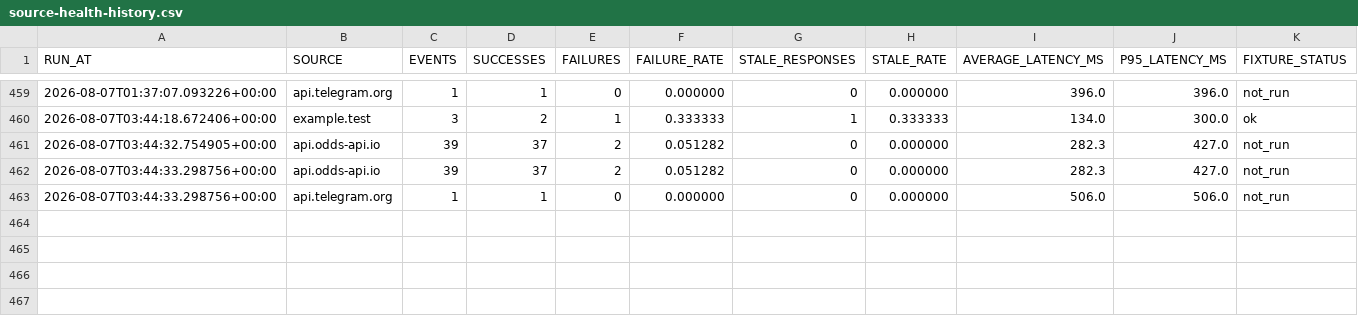
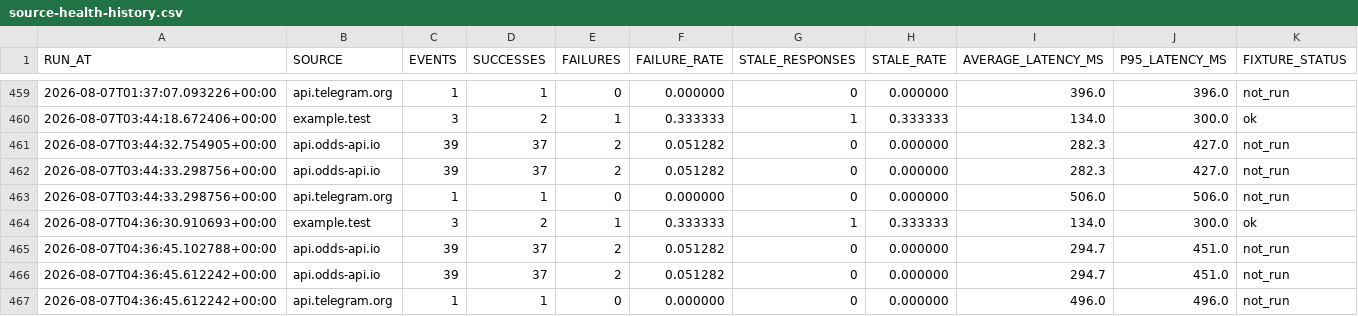
Before and after one commit to AguyfromaTown/betting, a CSV file: source-health-history.csv, drawn as a sheet; only a part is shown, gaps mark what is left out; the diff names each change by its address in the sheet, - before the commit and + after, or states it on an @@ line.

```diff
--- a/source-health-history.csv
+++ b/source-health-history.csv
+row 464: 2026-08-07T04:36:30.910693+00:00 | example.test | 3 | 2 | 1 | 0.333333 | 1 | 0.333333 | 134.0 | 300.0 | ok
+row 465: 2026-08-07T04:36:45.102788+00:00 | api.odds-api.io | 39 | 37 | 2 | 0.051282 | 0 | 0.000000 | 294.7 | 451.0 | not_run
+row 466: 2026-08-07T04:36:45.612242+00:00 | api.odds-api.io | 39 | 37 | 2 | 0.051282 | 0 | 0.000000 | 294.7 | 451.0 | not_run
+row 467: 2026-08-07T04:36:45.612242+00:00 | api.telegram.org | 1 | 1 | 0 | 0.000000 | 0 | 0.000000 | 496.0 | 496.0 | not_run
```
Also changed, not shown: 8 other files.
